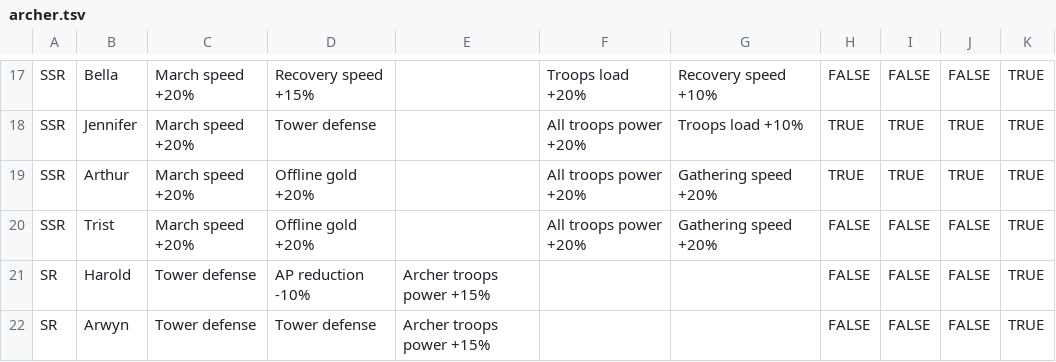
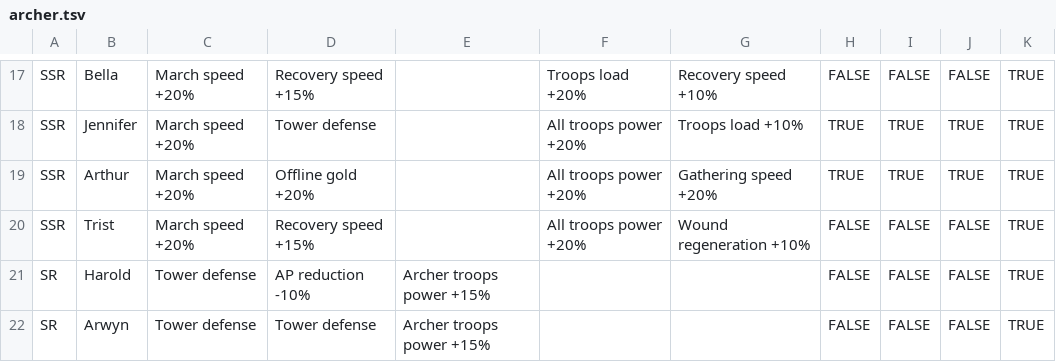
Before and after one commit to nefarious-kitsune/kg, a TSV file: data/scripts/hero/archer.tsv, drawn as a sheet; only a part is shown, gaps mark what is left out.

Commit message:
fix data error

```diff
--- a/data/scripts/hero/archer.tsv
+++ b/data/scripts/hero/archer.tsv
@@ -19,3 +19,3 @@ SSR	Jennifer	March speed +20%	Tower defense		All troops power +20%	Troops load +
 SSR	Arthur	March speed +20%	Offline gold +20%		All troops power +20%	Gathering speed +20%	TRUE	TRUE	TRUE	TRUE
-SSR	Trist	March speed +20%	Offline gold +20%		All troops power +20%	Gathering speed +20%	FALSE	FALSE	FALSE	TRUE
+SSR	Trist	March speed +20%	Recovery speed +15%		All troops power +20%	Wound regeneration +10%	FALSE	FALSE	FALSE	TRUE
 SR	Harold	Tower defense	AP reduction -10%	Archer troops power +15%			FALSE	FALSE	FALSE	TRUE
```
Also changed, not shown: data/scripts/hero/goblin.tsv, data/scripts/hero/ice.tsv.
